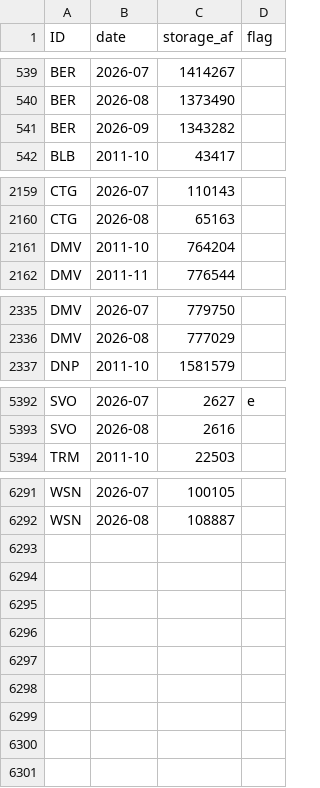
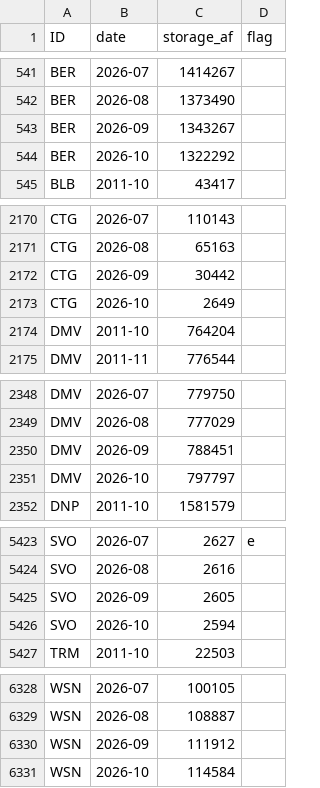
Before and after one commit to tiwari91/interactiveViz, a CSV file: data/reservoir_storage_monthly.csv, drawn as a sheet; only a part is shown, gaps mark what is left out; the diff covers the shown part only.

Commit message:
Refresh CDEC data monthly, now through Oct 2026
- Add the monthly refresh workflow (12th of each month, 06:00 UTC, and on
  demand). It fetches storage and river flow, now also rebuilds the snowpack,
  and commits only when the data changed; Pages then republishes the site.
- Data refreshed by hand through Oct 2026 (storage, flow, snowpack).
- README no longer names a fixed last month. 245/245 checks pass.

```diff
--- a/data/reservoir_storage_monthly.csv
+++ b/data/reservoir_storage_monthly.csv
@@ -540,3 +542,4 @@ BER,2026-07,1414267,
 BER,2026-08,1373490,
-BER,2026-09,1343282,
+BER,2026-09,1343267,
+BER,2026-10,1322292,
 BLB,2011-10,43417,
@@ -2160,2 +2171,4 @@ CTG,2026-07,110143,
 CTG,2026-08,65163,
+CTG,2026-09,30442,
+CTG,2026-10,2649,
 DMV,2011-10,764204,
@@ -2336,2 +2349,4 @@ DMV,2026-07,779750,
 DMV,2026-08,777029,
+DMV,2026-09,788451,
+DMV,2026-10,797797,
 DNP,2011-10,1581579,
@@ -5393,2 +5424,4 @@ SVO,2026-07,2627,e
 SVO,2026-08,2616,
+SVO,2026-09,2605,
+SVO,2026-10,2594,
 TRM,2011-10,22503,
@@ -6292 +6329,3 @@ WSN,2026-07,100105,
 WSN,2026-08,108887,
+WSN,2026-09,111912,
+WSN,2026-10,114584,
```
Also changed, not shown: 30 added rows and 1 edited cell elsewhere in this file, data/river_flow_monthly.csv, 3 other files.
